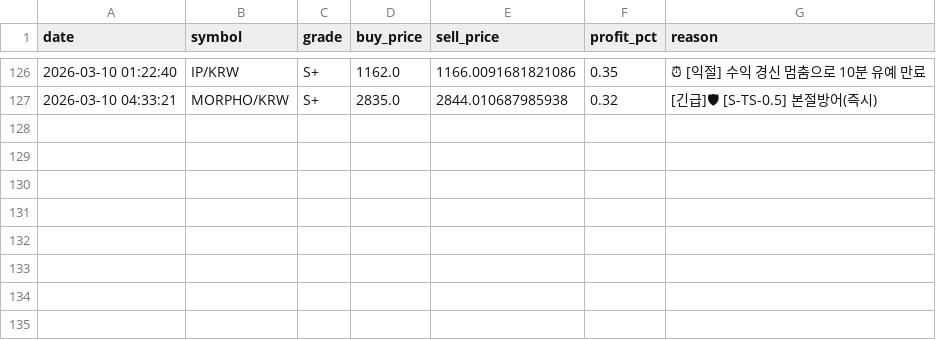
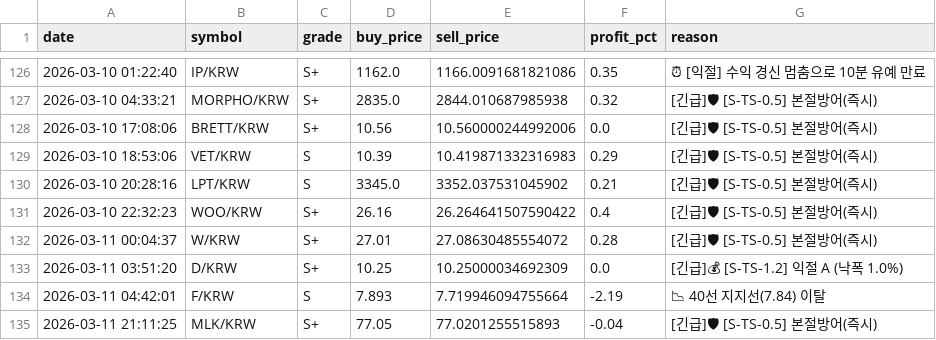
Before and after one commit to hoonie86/my_coin_trader, a CSV file: trades/trade_history.csv, drawn as a sheet; only a part is shown, gaps mark what is left out; the diff names each change by its address in the sheet, - before the commit and + after, or states it on an @@ line.

```diff
--- a/trades/trade_history.csv
+++ b/trades/trade_history.csv
+row 128: 2026-03-10 17:08:06 | BRETT/KRW | S+ | 10.56 | 10.560000244992006 | 0.0 | [긴급]🛡 [S-TS-0.5] 본절방어(즉시)
+row 129: 2026-03-10 18:53:06 | VET/KRW | S | 10.39 | 10.419871332316983 | 0.29 | [긴급]🛡 [S-TS-0.5] 본절방어(즉시)
+row 130: 2026-03-10 20:28:16 | LPT/KRW | S | 3345.0 | 3352.037531045902 | 0.21 | [긴급]🛡 [S-TS-0.5] 본절방어(즉시)
+row 131: 2026-03-10 22:32:23 | WOO/KRW | S+ | 26.16 | 26.264641507590422 | 0.4 | [긴급]🛡 [S-TS-0.5] 본절방어(즉시)
+row 132: 2026-03-11 00:04:37 | W/KRW | S+ | 27.01 | 27.08630485554072 | 0.28 | [긴급]🛡 [S-TS-0.5] 본절방어(즉시)
+row 133: 2026-03-11 03:51:20 | D/KRW | S+ | 10.25 | 10.25000034692309 | 0.0 | [긴급]💰 [S-TS-1.2] 익절 A (낙폭 1.0%)
+row 134: 2026-03-11 04:42:01 | F/KRW | S | 7.893 | 7.719946094755664 | -2.19 | 📉 40선 지지선(7.84) 이탈
+row 135: 2026-03-11 21:11:25 | MLK/KRW | S+ | 77.05 | 77.0201255515893 | -0.04 | [긴급]🛡 [S-TS-0.5] 본절방어(즉시)
```
Also changed, not shown: 4 other files.
